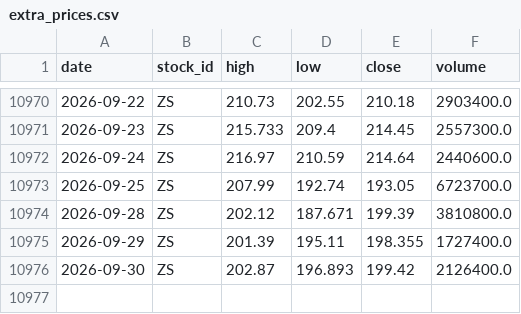
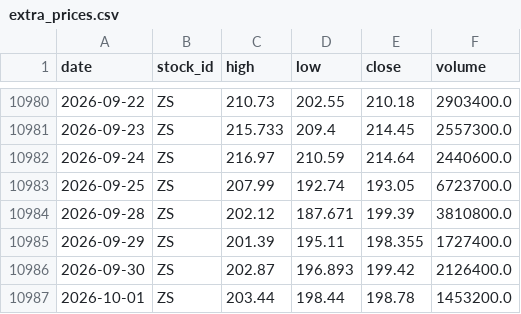
Before and after one commit to LiSh-chen/ForClaude, a CSV file: stock-derby/data/extra_prices.csv, drawn as a sheet; only a part is shown, gaps mark what is left out; the diff covers the shown part only; the diff names each change by its address in the sheet, - before the commit and + after, or states it on an @@ line.

```diff
--- a/stock-derby/data/extra_prices.csv
+++ b/stock-derby/data/extra_prices.csv
+row 10987: 2026-10-01 | ZS | 203.44 | 198.44 | 198.78 | 1453200.0
```
Also changed, not shown: 10 added rows elsewhere in this file, 2 other files.
